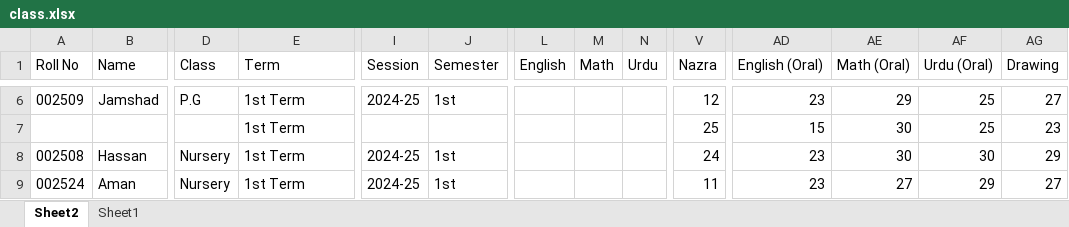
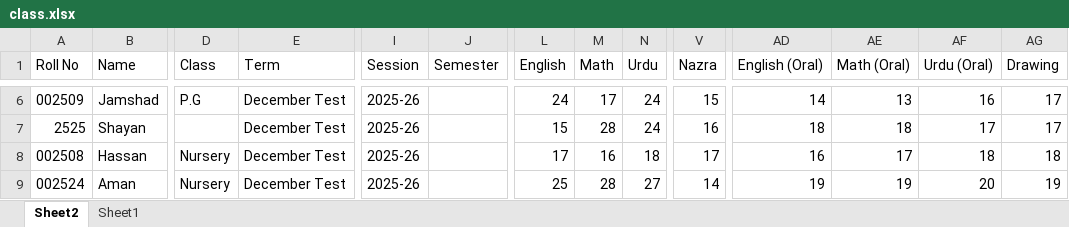
Before and after one commit to mani1234567sk/monthly-test, an Excel workbook: data/class.xlsx, sheet Sheet2, drawn as a sheet; only a part is shown, gaps mark what is left out; values as stored, in another font and other column widths than the file's, no borders; removed rows and columns are numbered as before the commit, all else as after; rows hold the shown columns only; the diff covers the shown part only; the diff names each change by its address in the sheet, - before the commit and + after, or states it on an @@ line.

```diff
--- a/data/class.xlsx (sheet Sheet2)
+++ b/data/class.xlsx (sheet Sheet2)
-E6 (Term): 1st Term
+E6 (Term): December Test
-I6 (Session): 2024-25
+I6 (Session): 2025-26
-J6 (Semester): 1st
+J6 (Semester): (empty)
-L6 (English): (empty)
+L6 (English): 24
-M6 (Math): (empty)
+M6 (Math): 17
-N6 (Urdu): (empty)
+N6 (Urdu): 24
-V6 (Nazra): 12
+V6 (Nazra): 15
-AD6 (English (Oral)): 23
+AD6 (English (Oral)): 14
-AE6 (Math (Oral)): 29
+AE6 (Math (Oral)): 13
-AF6 (Urdu (Oral)): 25
+AF6 (Urdu (Oral)): 16
-AG6 (Drawing): 27
+AG6 (Drawing): 17
-row 7:  |  |  | 1st Term |  |  |  |  |  | 25 | 15 | 30 | 25 | 23
+row 7: 2525 | Shayan |  | December Test | 2025-26 |  | 15 | 28 | 24 | 16 | 18 | 18 | 17 | 17
-E8:E9 (Term): 1st Term
+E8:E9 (Term): December Test
-I8:I9 (Session): 2024-25
+I8:I9 (Session): 2025-26
-J8:J9 (Semester): 1st
+J8:J9 (Semester): (empty)
-L8 (English): (empty)
+L8 (English): 17
-M8 (Math): (empty)
+M8 (Math): 16
-N8 (Urdu): (empty)
+N8 (Urdu): 18
-V8 (Nazra): 24
+V8 (Nazra): 17
-AD8 (English (Oral)): 23
+AD8 (English (Oral)): 16
-AE8 (Math (Oral)): 30
+AE8 (Math (Oral)): 17
-AF8 (Urdu (Oral)): 30
+AF8 (Urdu (Oral)): 18
-AG8 (Drawing): 29
+AG8 (Drawing): 18
-L9 (English): (empty)
+L9 (English): 25
-M9 (Math): (empty)
+M9 (Math): 28
-N9 (Urdu): (empty)
+N9 (Urdu): 27
-V9 (Nazra): 11
+V9 (Nazra): 14
-AD9 (English (Oral)): 23
+AD9 (English (Oral)): 19
-AE9 (Math (Oral)): 27
+AE9 (Math (Oral)): 19
-AF9 (Urdu (Oral)): 29
+AF9 (Urdu (Oral)): 20
-AG9 (Drawing): 27
+AG9 (Drawing): 19
```
Also changed, not shown: 72 added rows, 19 removed rows and 215 edited cells elsewhere in this sheet, 7 other files.
